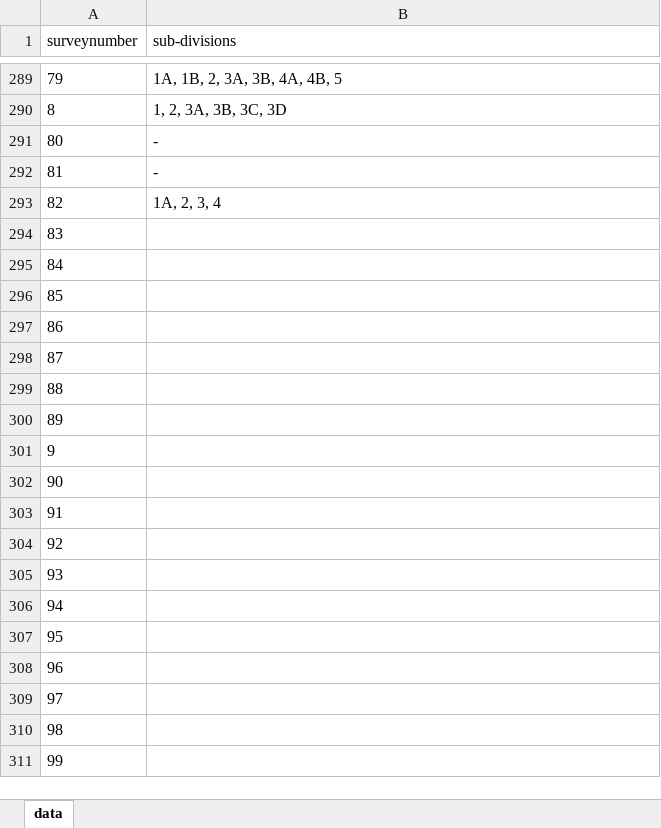
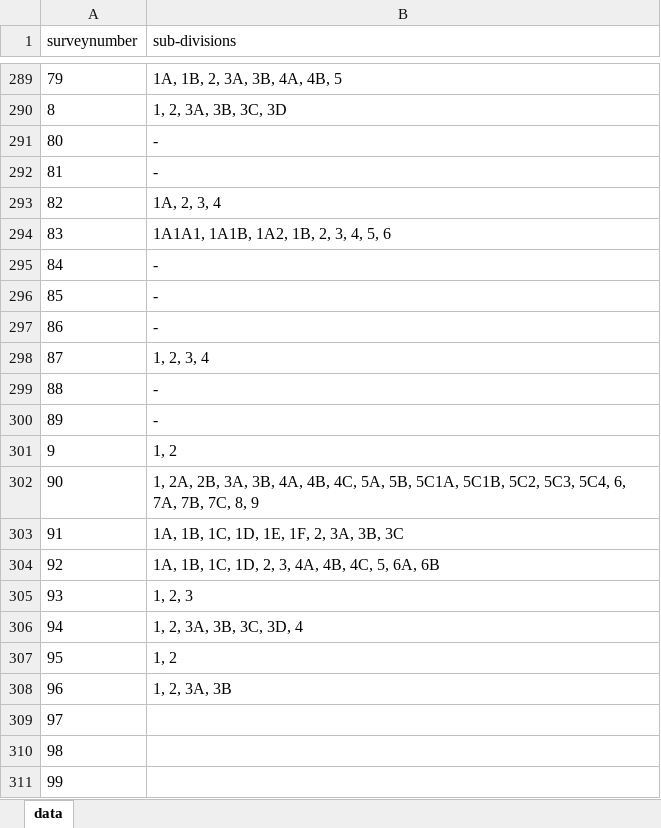
Before and after one commit to sivaramanRW/scraper-glv, an Excel workbook: out/Village_map_of_Tiruvallur_Gummidipoondi_Nelvoy_13.327703_80.034254.xlsx, sheet data, drawn as a sheet; only a part is shown, gaps mark what is left out; values as stored, in another font and other column widths than the file's, no borders; the diff names each change by its address in the sheet, - before the commit and + after, or states it on an @@ line.

```diff
--- a/out/Village_map_of_Tiruvallur_Gummidipoondi_Nelvoy_13.327703_80.034254.xlsx (sheet data)
+++ b/out/Village_map_of_Tiruvallur_Gummidipoondi_Nelvoy_13.327703_80.034254.xlsx (sheet data)
-B294 (sub-divisions): (empty)
+B294 (sub-divisions): 1A1A1, 1A1B, 1A2, 1B, 2, 3, 4, 5, 6
-B295:B297 (sub-divisions): (empty)
+B295:B297 (sub-divisions): -
-B298 (sub-divisions): (empty)
+B298 (sub-divisions): 1, 2, 3, 4
-B299:B300 (sub-divisions): (empty)
+B299:B300 (sub-divisions): -
-B301 (sub-divisions): (empty)
+B301 (sub-divisions): 1, 2
-B302 (sub-divisions): (empty)
+B302 (sub-divisions): 1, 2A, 2B, 3A, 3B, 4A, 4B, 4C, 5A, 5B, 5C1A, 5C1B, 5C2, 5C3, 5C4, 6, 7A, 7B, 7C, 8, 9
-B303 (sub-divisions): (empty)
+B303 (sub-divisions): 1A, 1B, 1C, 1D, 1E, 1F, 2, 3A, 3B, 3C
-B304 (sub-divisions): (empty)
+B304 (sub-divisions): 1A, 1B, 1C, 1D, 2, 3, 4A, 4B, 4C, 5, 6A, 6B
-B305 (sub-divisions): (empty)
+B305 (sub-divisions): 1, 2, 3
-B306 (sub-divisions): (empty)
+B306 (sub-divisions): 1, 2, 3A, 3B, 3C, 3D, 4
-B307 (sub-divisions): (empty)
+B307 (sub-divisions): 1, 2
-B308 (sub-divisions): (empty)
+B308 (sub-divisions): 1, 2, 3A, 3B
```
Also changed, not shown: out/Village_map_of_Tiruvallur_Gummidipoondi_Athupakkam_13.427855_80.150297.xlsx, out/Village_map_of_Tiruvallur_Gummidipoondi_Poovalai_13.498262_80.062136.xlsx, 3 other files.
